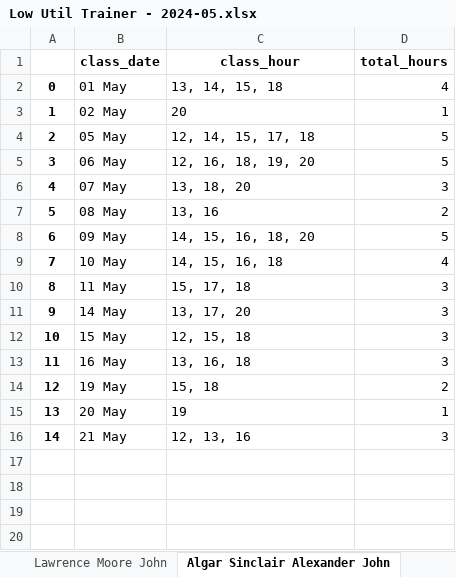
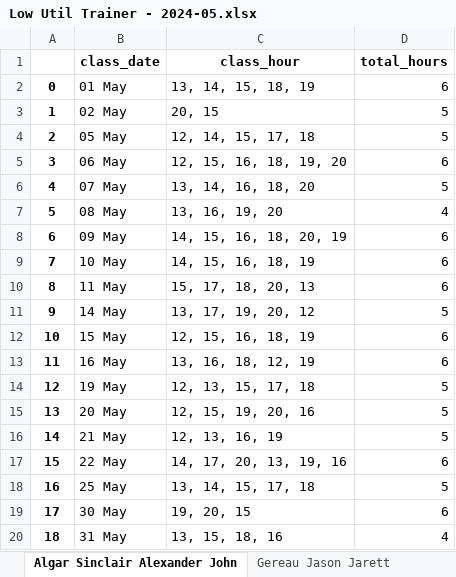
Before and after one commit to danjelito/wse-exp-manag-report, an Excel workbook: output/Low Util Trainer - 2024-05.xlsx, sheet Algar Sinclair Alexander John, drawn as a sheet; values as stored, in another font and other column widths than the file's, no borders; the diff names each change by its address in the sheet, - before the commit and + after, or states it on an @@ line.

```diff
--- a/output/Low Util Trainer - 2024-05.xlsx (sheet Algar Sinclair Alexander John)
+++ b/output/Low Util Trainer - 2024-05.xlsx (sheet Algar Sinclair Alexander John)
-sheet tab: Lawrence Moore John
-C2 (class_hour): 13, 14, 15, 18
+C2 (class_hour): 13, 14, 15, 18, 19
-D2 (total_hours): 4
+D2 (total_hours): 6
-C3 (class_hour): 20
+C3 (class_hour): 20, 15
-D3 (total_hours): 1
+D3 (total_hours): 5
-C5 (class_hour): 12, 16, 18, 19, 20
+C5 (class_hour): 12, 15, 16, 18, 19, 20
-D5 (total_hours): 5
+D5 (total_hours): 6
-C6 (class_hour): 13, 18, 20
+C6 (class_hour): 13, 14, 16, 18, 20
-D6 (total_hours): 3
+D6 (total_hours): 5
-C7 (class_hour): 13, 16
+C7 (class_hour): 13, 16, 19, 20
-D7 (total_hours): 2
+D7 (total_hours): 4
-C8 (class_hour): 14, 15, 16, 18, 20
+C8 (class_hour): 14, 15, 16, 18, 20, 19
-D8 (total_hours): 5
+D8 (total_hours): 6
-C9 (class_hour): 14, 15, 16, 18
+C9 (class_hour): 14, 15, 16, 18, 19
-D9 (total_hours): 4
+D9 (total_hours): 6
-C10 (class_hour): 15, 17, 18
+C10 (class_hour): 15, 17, 18, 20, 13
-D10 (total_hours): 3
+D10 (total_hours): 6
-C11 (class_hour): 13, 17, 20
+C11 (class_hour): 13, 17, 19, 20, 12
-D11 (total_hours): 3
+D11 (total_hours): 5
-C12 (class_hour): 12, 15, 18
+C12 (class_hour): 12, 15, 16, 18, 19
-D12:D13 (total_hours): 3
+D12:D13 (total_hours): 6
-C13 (class_hour): 13, 16, 18
+C13 (class_hour): 13, 16, 18, 12, 19
-C14 (class_hour): 15, 18
+C14 (class_hour): 12, 13, 15, 17, 18
-D14 (total_hours): 2
+D14 (total_hours): 5
-C15 (class_hour): 19
+C15 (class_hour): 12, 15, 19, 20, 16
-D15 (total_hours): 1
+D15 (total_hours): 5
-C16 (class_hour): 12, 13, 16
+C16 (class_hour): 12, 13, 16, 19
-D16 (total_hours): 3
+D16 (total_hours): 5
+row 17: 15 | 22 May | 14, 17, 20, 13, 19, 16 | 6
+row 18: 16 | 25 May | 13, 14, 15, 17, 18 | 5
+row 19: 17 | 30 May | 19, 20, 15 | 6
+row 20: 18 | 31 May | 13, 15, 18, 16 | 4
```
Also changed, not shown: sheet Gereau Jason Jarett, sheet Johanson Brian, sheet Oktavia Cindy, sheet Khalisa Fairuz Putri, sheet Phillips Toby, sheet Pratama Dimas Indra, 3 more sheets, other sheet tabs, output/Exp Management Report (Source) - 2024-05.xlsx, 2 other files.
